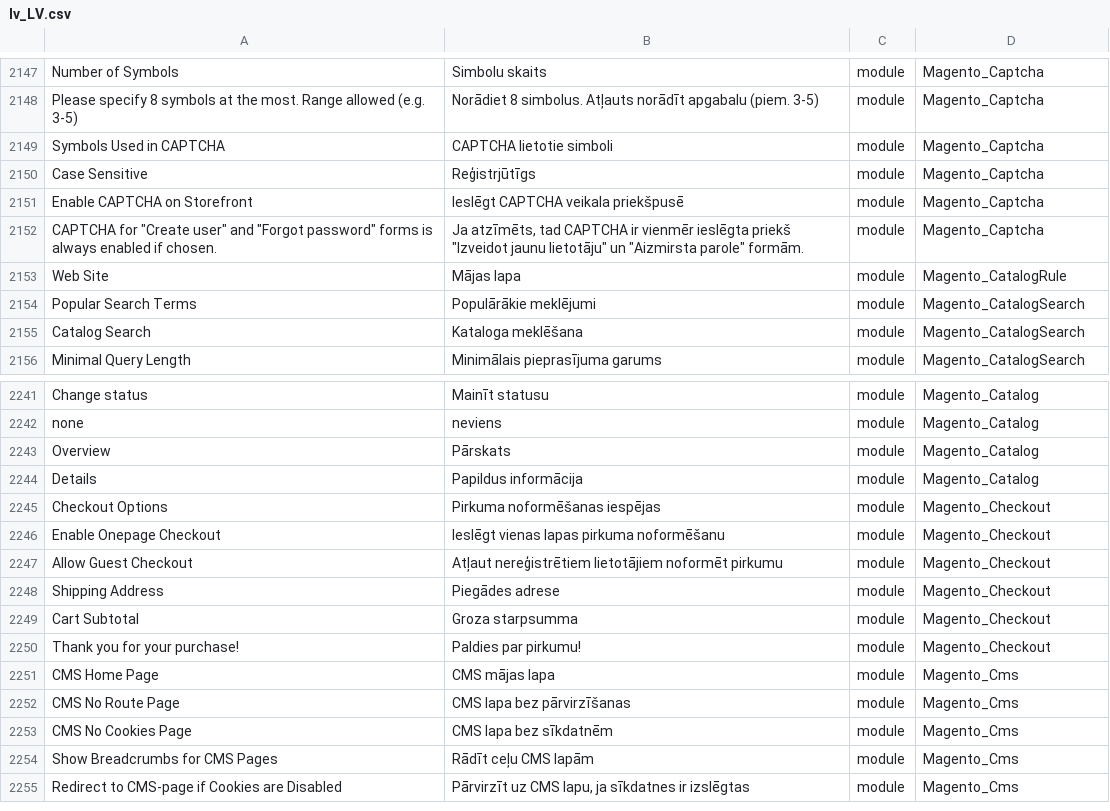
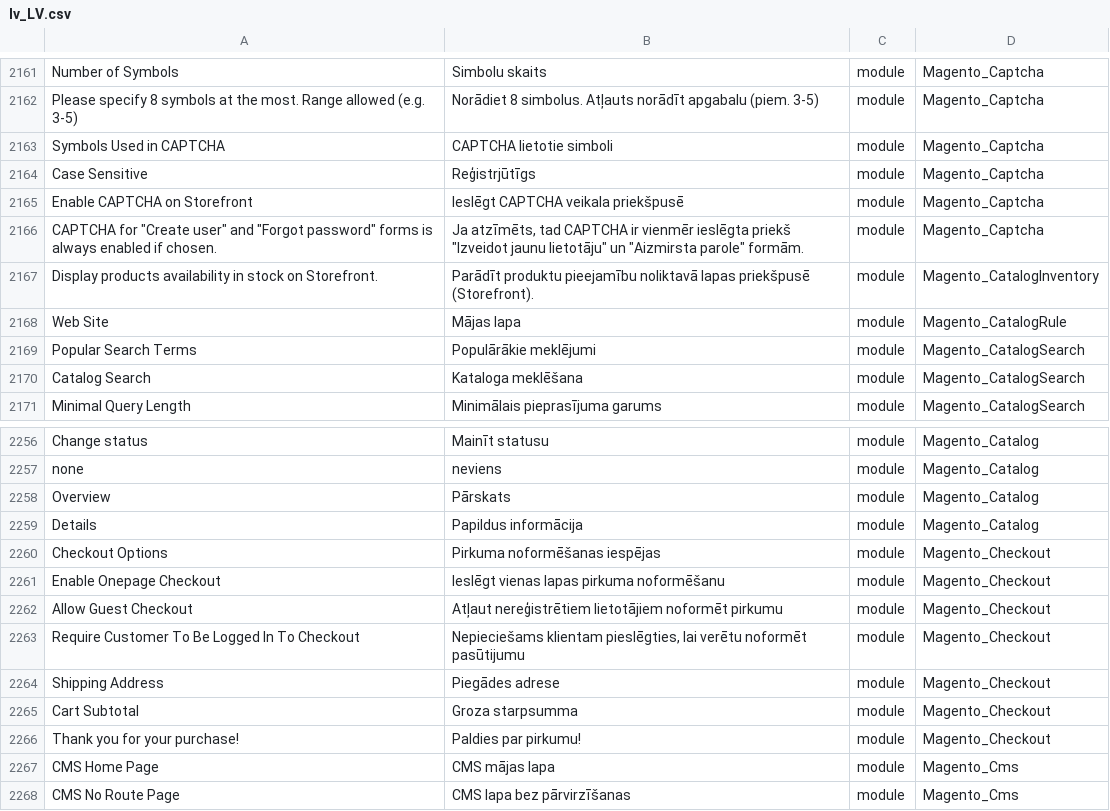
Before and after one commit to Magento2Translations/language_lv_lv, a CSV file: lv_LV.csv, drawn as a sheet; only a part is shown, gaps mark what is left out; the shorter side is filled out with more unchanged rows; the diff covers the shown part only; the diff names each change by its address in the sheet, - before the commit and + after, or states it on an @@ line.

```diff
--- a/lv_LV.csv
+++ b/lv_LV.csv
+row 2167: Display products availability in stock on Storefront. | Parādīt produktu pieejamību noliktavā lapas priekšpusē (Storefront). | module | Magento_CatalogInventory
+row 2263: Require Customer To Be Logged In To Checkout | Nepieciešams klientam pieslēgties, lai verētu noformēt pasūtijumu | module | Magento_Checkout
```
Also changed, not shown: 14 added rows elsewhere in this file, 1 other file.
